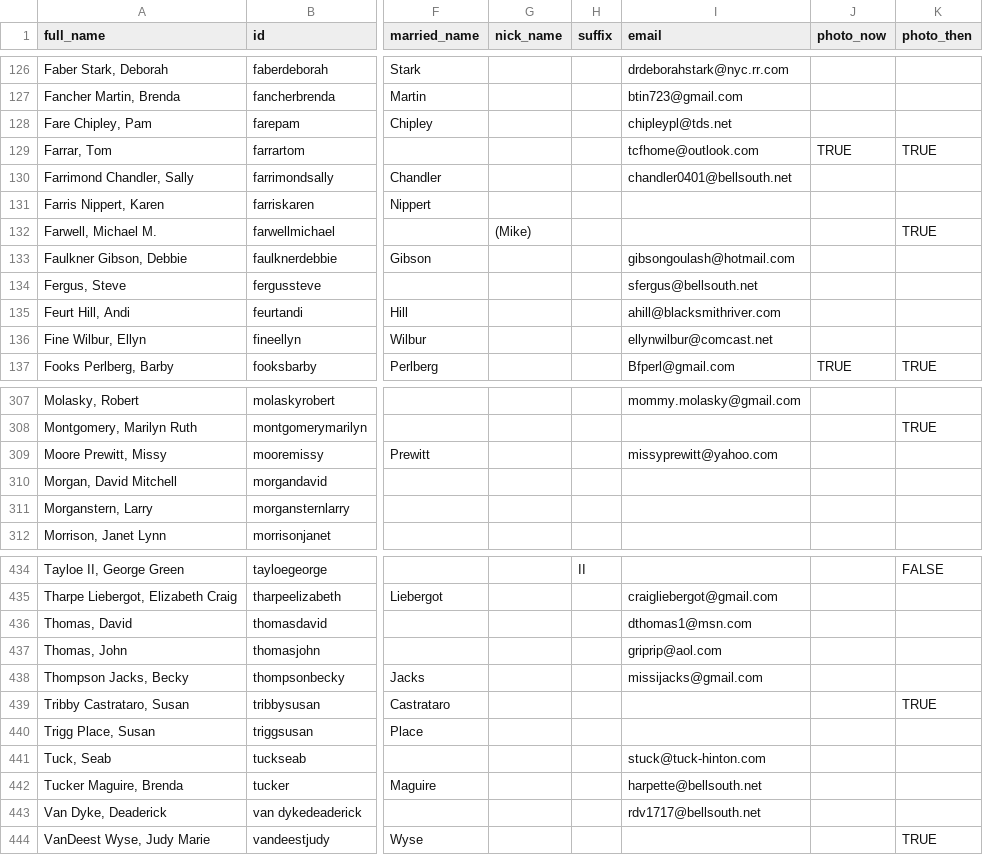
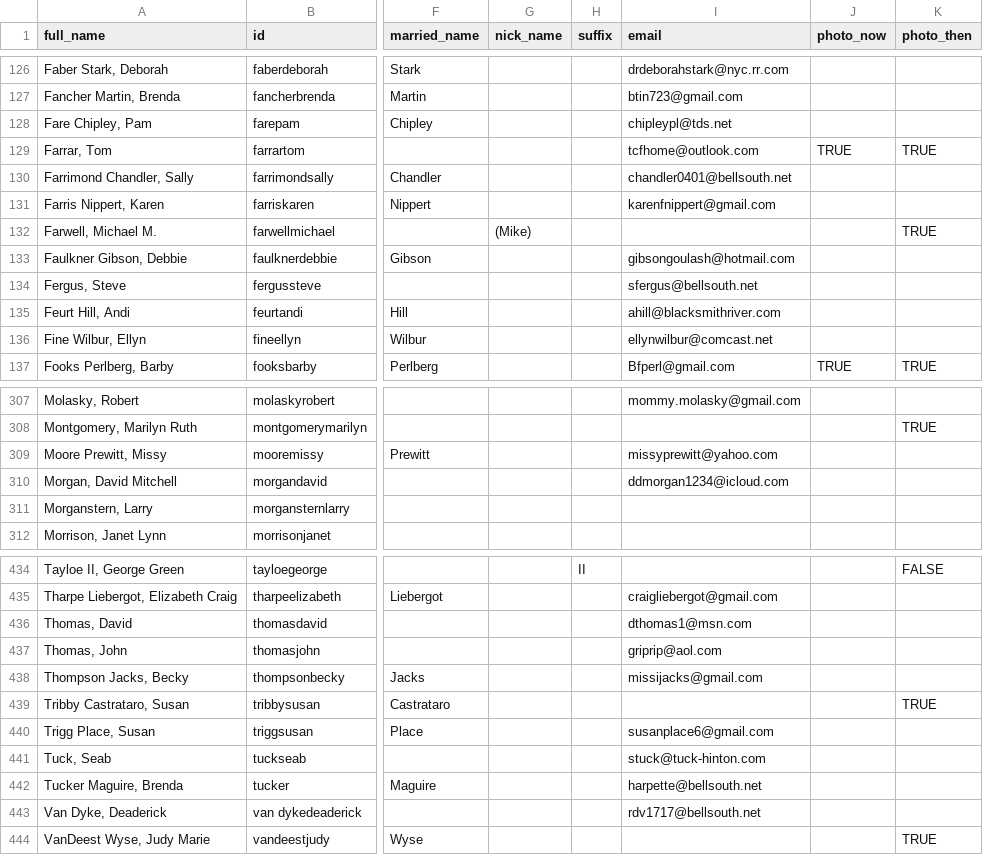
Before and after one commit to johnmparkinson/whs70, a CSV file: src/data/people.csv, drawn as a sheet; only a part is shown, gaps mark what is left out; the diff names each change by its address in the sheet, - before the commit and + after, or states it on an @@ line.

Commit message:
csv updated

```diff
--- a/src/data/people.csv
+++ b/src/data/people.csv
-I131 (email): (empty)
+I131 (email): karenfnippert@gmail.com
-I310 (email): (empty)
+I310 (email): ddmorgan1234@icloud.com
-I440 (email): (empty)
+I440 (email): susanplace6@gmail.com
```
